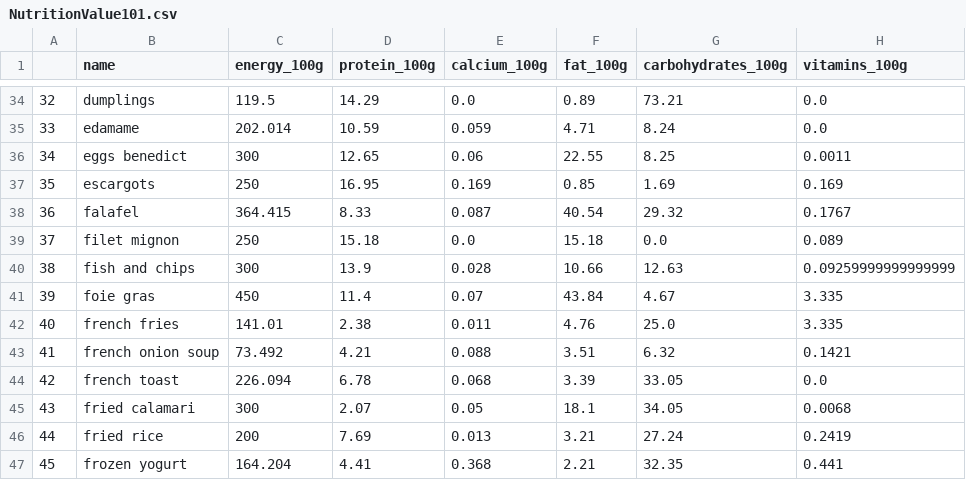
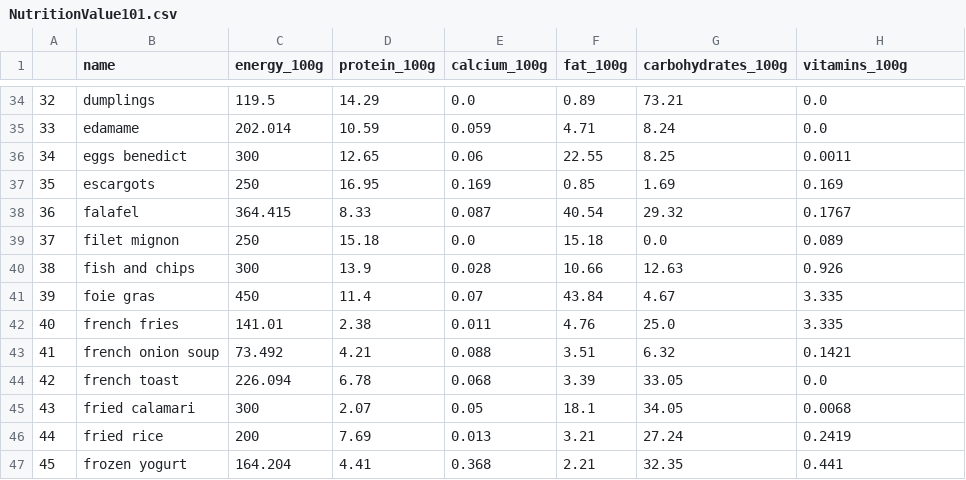
Before and after one commit to zaaaabiila/Nutribalance, a CSV file: NutritionValue101.csv, drawn as a sheet; only a part is shown, gaps mark what is left out.

Commit message:
Add files via upload
new

```diff
--- a/NutritionValue101.csv
+++ b/NutritionValue101.csv
@@ -39,3 +39,3 @@
 37;filet mignon;250;15.18;0.0;15.18;0.0;0.089
-38;fish and chips;300;13.9;0.028;10.66;12.63;0.09259999999999999
+38;fish and chips;300;13.9;0.028;10.66;12.63;0.926
 39;foie gras;450;11.4;0.07;43.84;4.67;3.335
```
